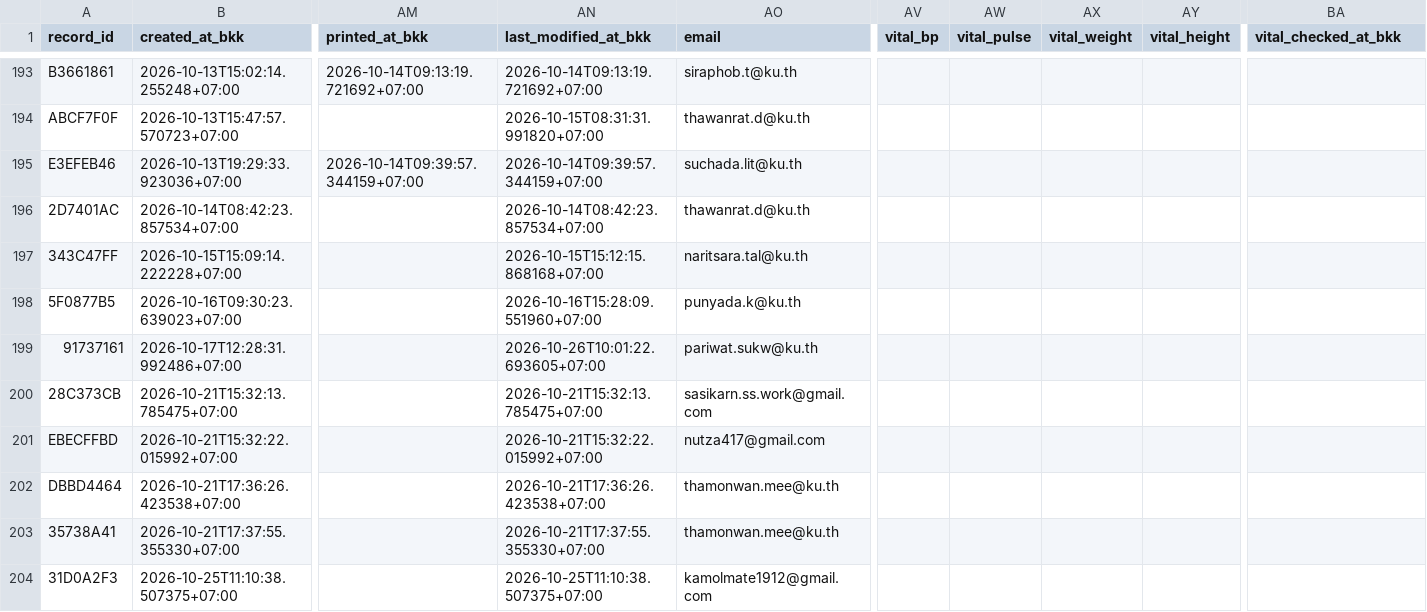
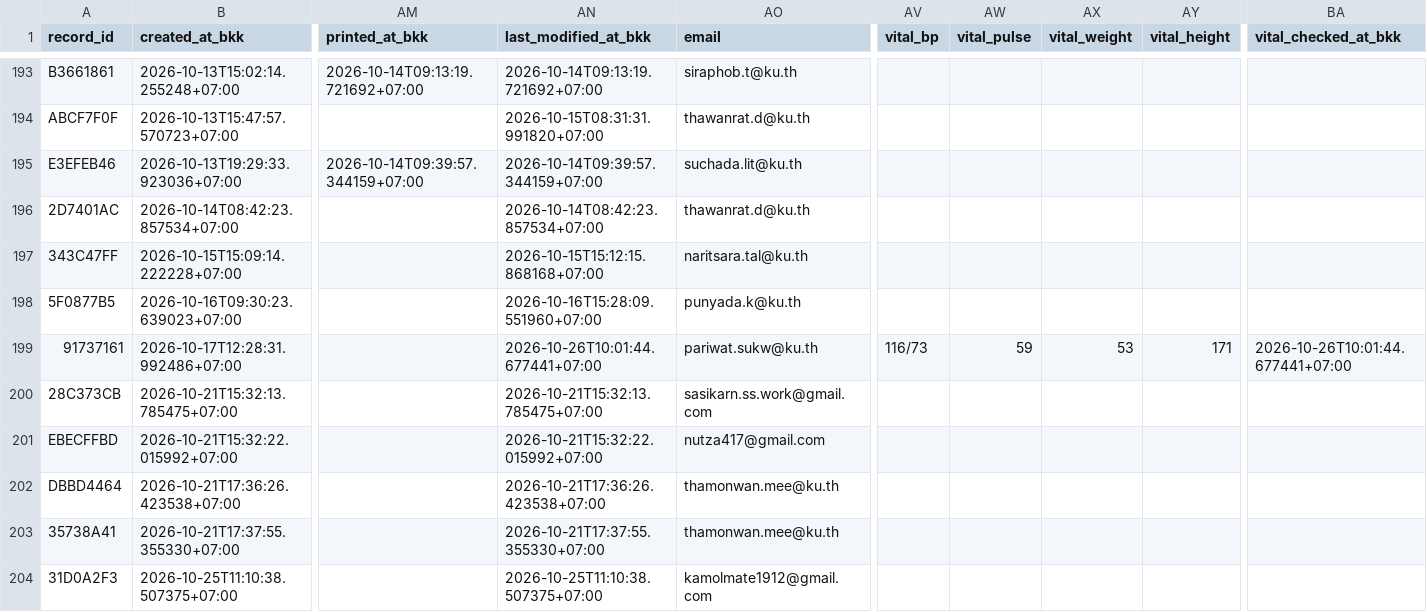
Before and after one commit to PythonianSt/MedCert, a CSV file: medical_certificate.csv, drawn as a sheet; only a part is shown, gaps mark what is left out; the diff names each change by its address in the sheet, - before the commit and + after, or states it on an @@ line.

Commit message:
update medical certificate 2026-10-26T10:01:44.682668+07:00

```diff
--- a/medical_certificate.csv
+++ b/medical_certificate.csv
-AN199 (last_modified_at_bkk): 2026-10-26T10:01:22.693605+07:00
+AN199 (last_modified_at_bkk): 2026-10-26T10:01:44.677441+07:00
-AV199 (vital_bp): (empty)
+AV199 (vital_bp): 116/73
-AW199 (vital_pulse): (empty)
+AW199 (vital_pulse): 59
-AX199 (vital_weight): (empty)
+AX199 (vital_weight): 53
-AY199 (vital_height): (empty)
+AY199 (vital_height): 171
-BA199 (vital_checked_at_bkk): (empty)
+BA199 (vital_checked_at_bkk): 2026-10-26T10:01:44.677441+07:00
```
